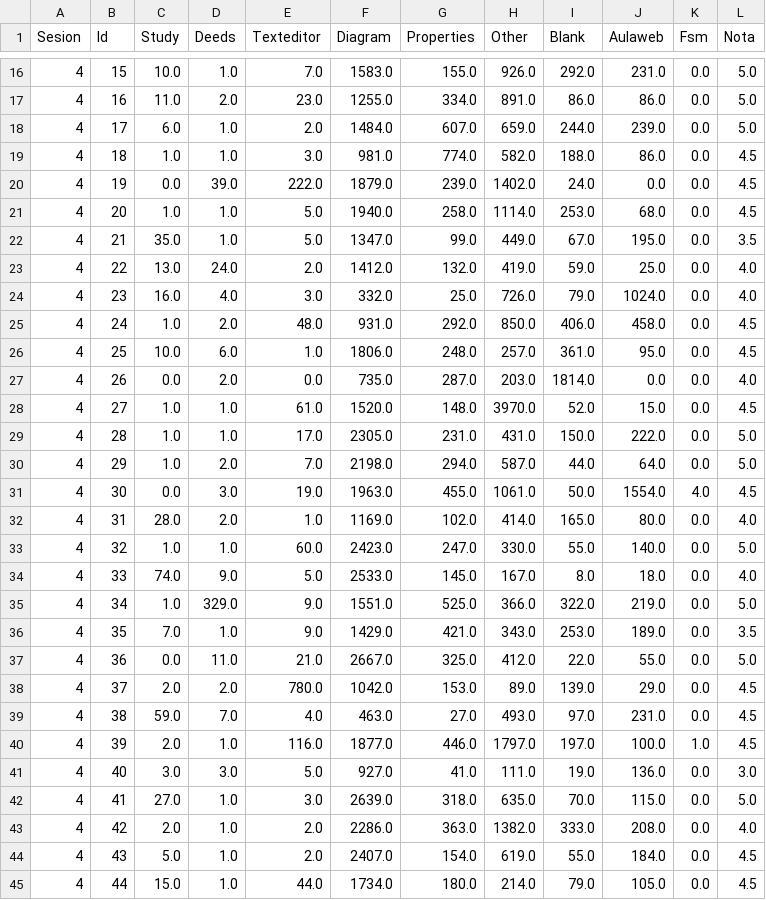
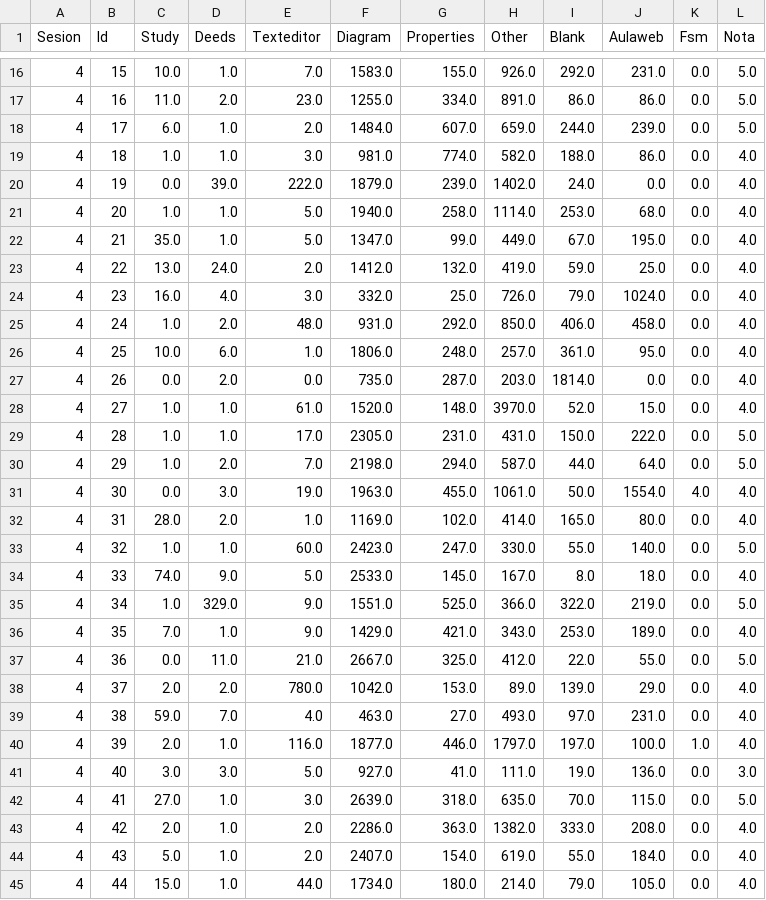
Before and after one commit to JonnHenry/Deeds_Machine-Learning, a CSV file: Data/Processes/Suma/Suma_sesion4.csv, drawn as a sheet; only a part is shown, gaps mark what is left out; the diff covers the shown part only.

```diff
--- a/Data/Processes/Suma/Suma_sesion4.csv
+++ b/Data/Processes/Suma/Suma_sesion4.csv
@@ -18,15 +18,15 @@ Sesion,Id,Study,Deeds,Texteditor,Diagram,Properties,Other,Blank,Aulaweb,Fsm,Nota
 4,17,6.0,1.0,2.0,1484.0,607.0,659.0,244.0,239.0,0.0,5.0
-4,18,1.0,1.0,3.0,981.0,774.0,582.0,188.0,86.0,0.0,4.5
-4,19,0.0,39.0,222.0,1879.0,239.0,1402.0,24.0,0.0,0.0,4.5
-4,20,1.0,1.0,5.0,1940.0,258.0,1114.0,253.0,68.0,0.0,4.5
-4,21,35.0,1.0,5.0,1347.0,99.0,449.0,67.0,195.0,0.0,3.5
+4,18,1.0,1.0,3.0,981.0,774.0,582.0,188.0,86.0,0.0,4.0
+4,19,0.0,39.0,222.0,1879.0,239.0,1402.0,24.0,0.0,0.0,4.0
+4,20,1.0,1.0,5.0,1940.0,258.0,1114.0,253.0,68.0,0.0,4.0
+4,21,35.0,1.0,5.0,1347.0,99.0,449.0,67.0,195.0,0.0,4.0
 4,22,13.0,24.0,2.0,1412.0,132.0,419.0,59.0,25.0,0.0,4.0
 4,23,16.0,4.0,3.0,332.0,25.0,726.0,79.0,1024.0,0.0,4.0
-4,24,1.0,2.0,48.0,931.0,292.0,850.0,406.0,458.0,0.0,4.5
-4,25,10.0,6.0,1.0,1806.0,248.0,257.0,361.0,95.0,0.0,4.5
+4,24,1.0,2.0,48.0,931.0,292.0,850.0,406.0,458.0,0.0,4.0
+4,25,10.0,6.0,1.0,1806.0,248.0,257.0,361.0,95.0,0.0,4.0
 4,26,0.0,2.0,0.0,735.0,287.0,203.0,1814.0,0.0,0.0,4.0
-4,27,1.0,1.0,61.0,1520.0,148.0,3970.0,52.0,15.0,0.0,4.5
+4,27,1.0,1.0,61.0,1520.0,148.0,3970.0,52.0,15.0,0.0,4.0
 4,28,1.0,1.0,17.0,2305.0,231.0,431.0,150.0,222.0,0.0,5.0
 4,29,1.0,2.0,7.0,2198.0,294.0,587.0,44.0,64.0,0.0,5.0
-4,30,0.0,3.0,19.0,1963.0,455.0,1061.0,50.0,1554.0,4.0,4.5
+4,30,0.0,3.0,19.0,1963.0,455.0,1061.0,50.0,1554.0,4.0,4.0
 4,31,28.0,2.0,1.0,1169.0,102.0,414.0,165.0,80.0,0.0,4.0
@@ -35,7 +35,7 @@ Sesion,Id,Study,Deeds,Texteditor,Diagram,Properties,Other,Blank,Aulaweb,Fsm,Nota
 4,34,1.0,329.0,9.0,1551.0,525.0,366.0,322.0,219.0,0.0,5.0
-4,35,7.0,1.0,9.0,1429.0,421.0,343.0,253.0,189.0,0.0,3.5
+4,35,7.0,1.0,9.0,1429.0,421.0,343.0,253.0,189.0,0.0,4.0
 4,36,0.0,11.0,21.0,2667.0,325.0,412.0,22.0,55.0,0.0,5.0
-4,37,2.0,2.0,780.0,1042.0,153.0,89.0,139.0,29.0,0.0,4.5
-4,38,59.0,7.0,4.0,463.0,27.0,493.0,97.0,231.0,0.0,4.5
-4,39,2.0,1.0,116.0,1877.0,446.0,1797.0,197.0,100.0,1.0,4.5
+4,37,2.0,2.0,780.0,1042.0,153.0,89.0,139.0,29.0,0.0,4.0
+4,38,59.0,7.0,4.0,463.0,27.0,493.0,97.0,231.0,0.0,4.0
+4,39,2.0,1.0,116.0,1877.0,446.0,1797.0,197.0,100.0,1.0,4.0
 4,40,3.0,3.0,5.0,927.0,41.0,111.0,19.0,136.0,0.0,3.0
@@ -43,3 +43,3 @@ Sesion,Id,Study,Deeds,Texteditor,Diagram,Properties,Other,Blank,Aulaweb,Fsm,Nota
 4,42,2.0,1.0,2.0,2286.0,363.0,1382.0,333.0,208.0,0.0,4.0
-4,43,5.0,1.0,2.0,2407.0,154.0,619.0,55.0,184.0,0.0,4.5
-4,44,15.0,1.0,44.0,1734.0,180.0,214.0,79.0,105.0,0.0,4.5
+4,43,5.0,1.0,2.0,2407.0,154.0,619.0,55.0,184.0,0.0,4.0
+4,44,15.0,1.0,44.0,1734.0,180.0,214.0,79.0,105.0,0.0,4.0
```
Also changed, not shown: 28 edited cells elsewhere in this file, Data/Processes/Suma/Suma_sesion2.csv, Data/Processes/Suma/Suma_sesion3.csv, 15 other files.
